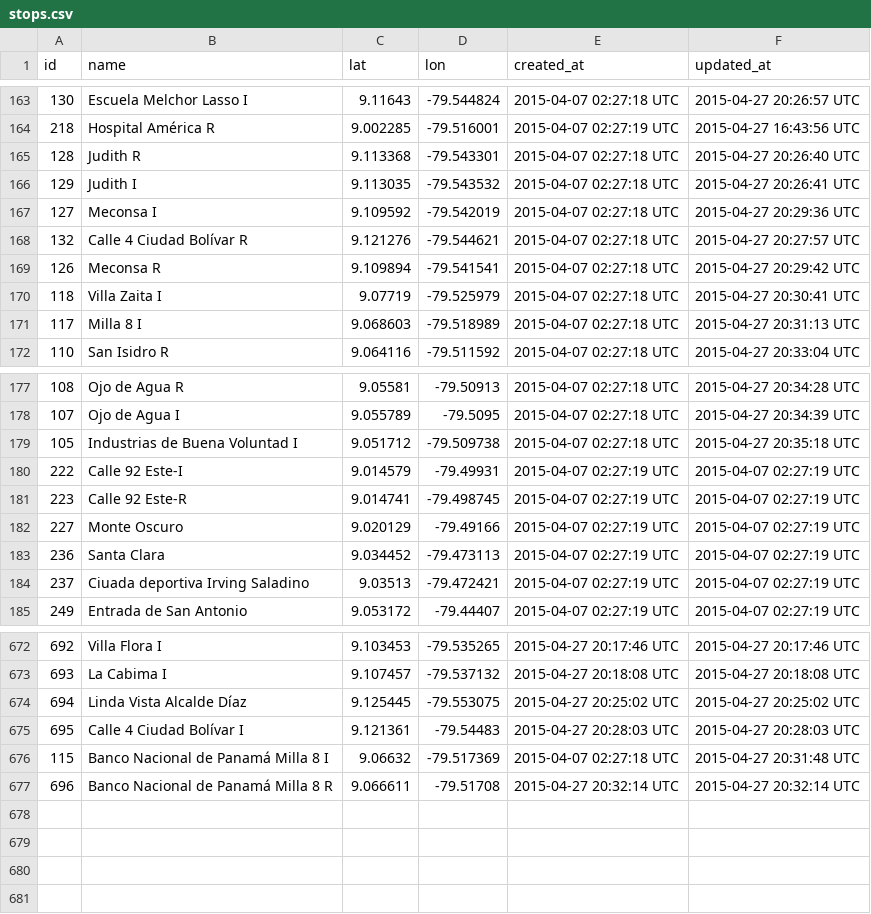
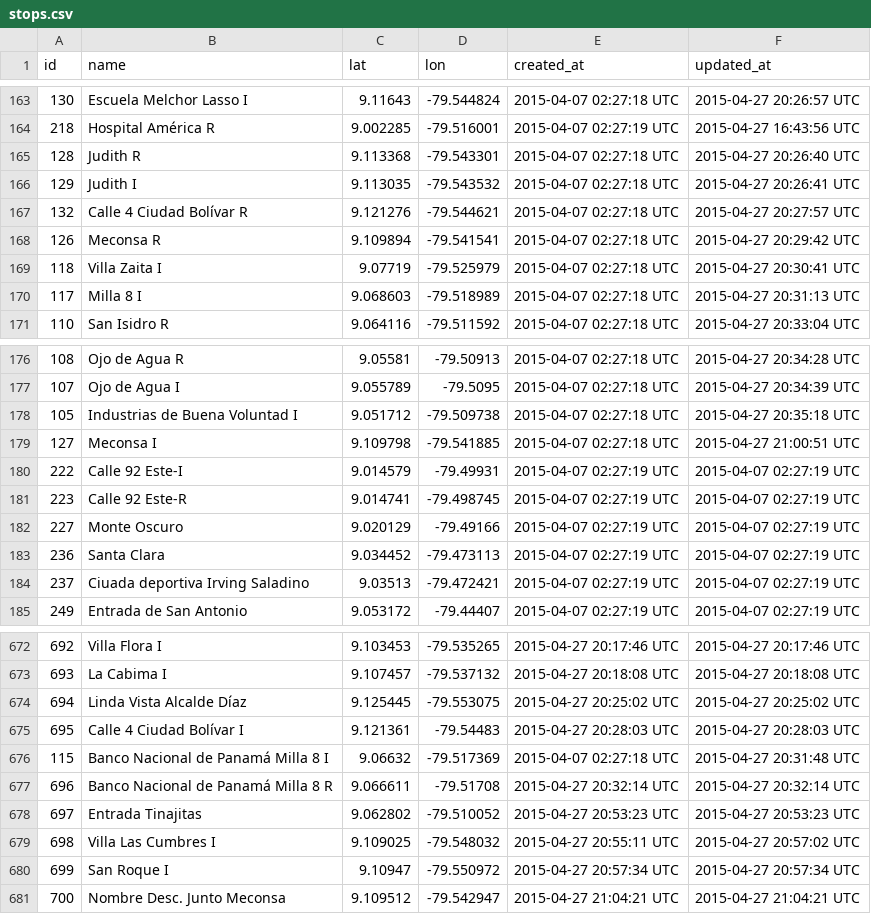
Before and after one commit to merlos/panatrans-dataset, a CSV file: stops.csv, drawn as a sheet; only a part is shown, gaps mark what is left out; removed rows and columns are numbered as before the commit, all else as after; the diff names each change by its address in the sheet, - before the commit and + after, or states it on an @@ line.

Commit message:
Added routes 19 and 21 stop sequences

```diff
--- a/stops.csv
+++ b/stops.csv
-row 167: 127 | Meconsa I | 9.109592 | -79.542019 | 2015-04-07 02:27:18 UTC | 2015-04-27 20:29:36 UTC
+row 179: 127 | Meconsa I | 9.109798 | -79.541885 | 2015-04-07 02:27:18 UTC | 2015-04-27 21:00:51 UTC
+row 678: 697 | Entrada Tinajitas | 9.062802 | -79.510052 | 2015-04-27 20:53:23 UTC | 2015-04-27 20:53:23 UTC
+row 679: 698 | Villa Las Cumbres I | 9.109025 | -79.548032 | 2015-04-27 20:55:11 UTC | 2015-04-27 20:57:02 UTC
+row 680: 699 | San Roque I | 9.10947 | -79.550972 | 2015-04-27 20:57:34 UTC | 2015-04-27 20:57:34 UTC
+row 681: 700 | Nombre Desc. Junto Meconsa | 9.109512 | -79.542947 | 2015-04-27 21:04:21 UTC | 2015-04-27 21:04:21 UTC
```
Also changed, not shown: routes.csv, trips.csv, 1 other file.
